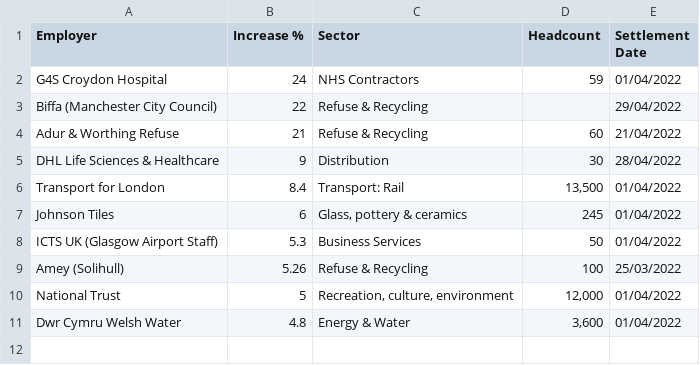
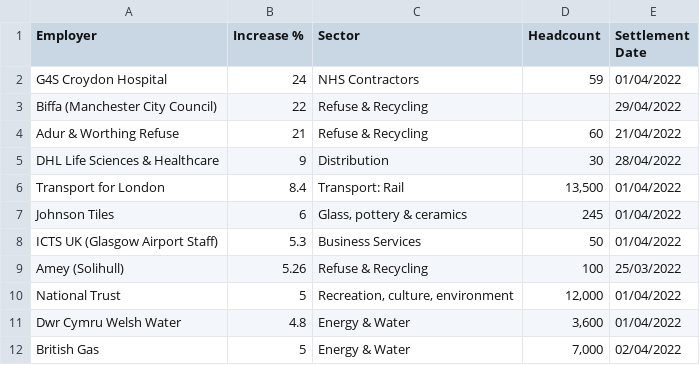
Before and after one commit to GMBresearch/labmarket, a CSV file: MonthlySettlements.csv, drawn as a sheet; the diff names each change by its address in the sheet, - before the commit and + after, or states it on an @@ line.

Commit message:
Update MonthlySettlements.csv

```diff
--- a/MonthlySettlements.csv
+++ b/MonthlySettlements.csv
+row 12: British Gas | 5 | Energy & Water | 7,000 | 02/04/2022
```
